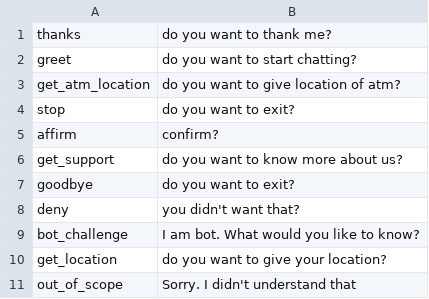
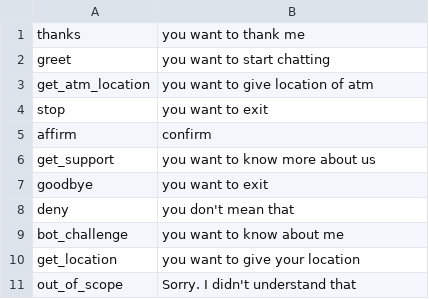
Before and after one commit to athlohangade/conversational-ai-bot, a CSV file: rasa-bot/intent-fallback.csv, drawn as a sheet.

```diff
--- a/rasa-bot/intent-fallback.csv
+++ b/rasa-bot/intent-fallback.csv
@@ -1,11 +1,11 @@
-thanks,do you want to thank me?
-greet,do you want to start chatting?
-get_atm_location,do you want to give location of atm?
-stop,do you want to exit?
-affirm,confirm?
-get_support,do you want to know more about us?
-goodbye,do you want to exit?
-deny,you didn't want that?
-bot_challenge,I am bot. What would you like to know?
-get_location,do you want to give your location?
+thanks,you want to thank me
+greet,you want to start chatting
+get_atm_location,you want to give location of atm
+stop,you want to exit
+affirm,confirm
+get_support,you want to know more about us
+goodbye,you want to exit
+deny,you don't mean that
+bot_challenge,you want to know about me
+get_location,you want to give your location
 out_of_scope,Sorry. I didn't understand that
```
Also changed, not shown: 11 other files.
